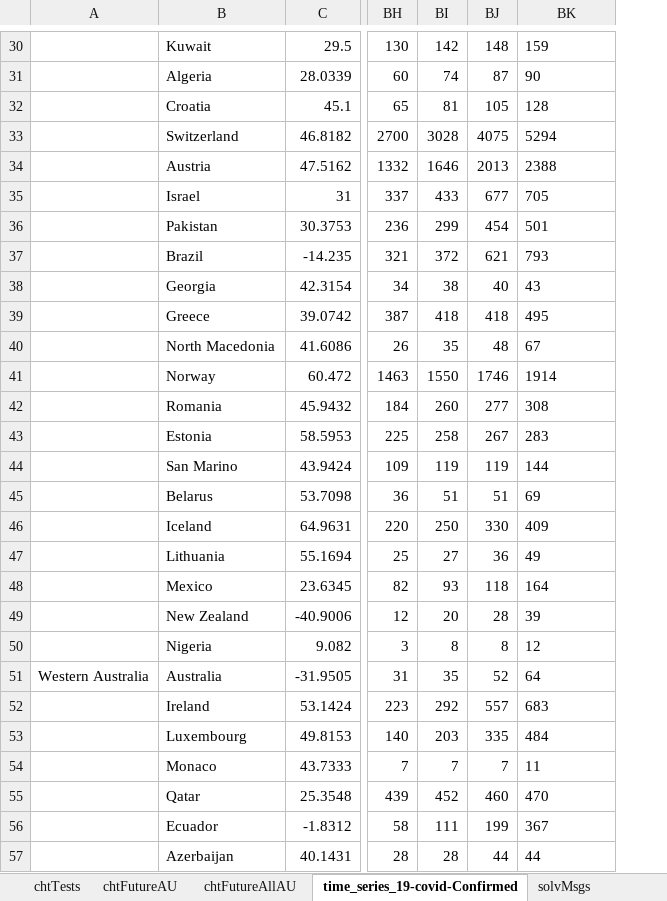
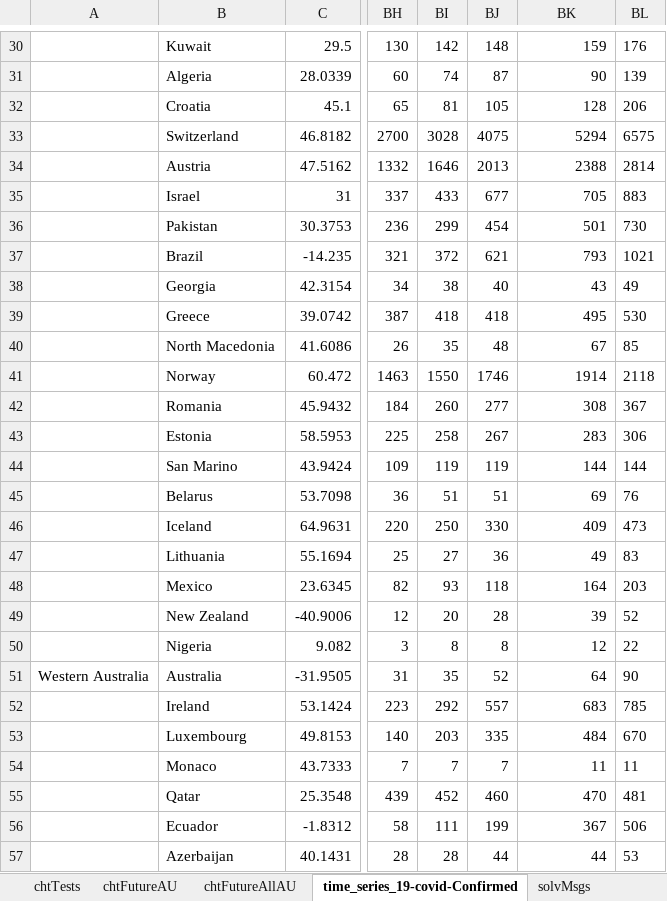
Before and after one commit to wombatK/COVID19excel, an Excel workbook: covid19Logistic.xlsm, sheet time_series_19-covid-Confirmed, drawn as a sheet; only a part is shown, gaps mark what is left out; values as stored, in another font and other column widths than the file's, no borders; the diff covers the shown part only; the diff names each change by its address in the sheet, - before the commit and + after, or states it on an @@ line.

Commit message:
Update covid19Logistic.xlsm

```diff
--- a/covid19Logistic.xlsm (sheet time_series_19-covid-Confirmed)
+++ b/covid19Logistic.xlsm (sheet time_series_19-covid-Confirmed)
+column BL, rows 30-57: 176 | 139 | 206 | 6575 | 2814 | 883 | 730 | 1021 | 49 | 530 | 85 | 2118 | 367 | 306 | 144 | 76 | 473 | 83 | 203 | 52 | 22 | 90 | 785 | 670 | 11 | 481 | 506 | 53
-BK30:BK57 alignment: left
+BK30:BK57 alignment: right
```
Also changed, not shown: 5 added rows and cell formats elsewhere in this sheet, sheet myData, formulas that keep their value, charts or pictures.
